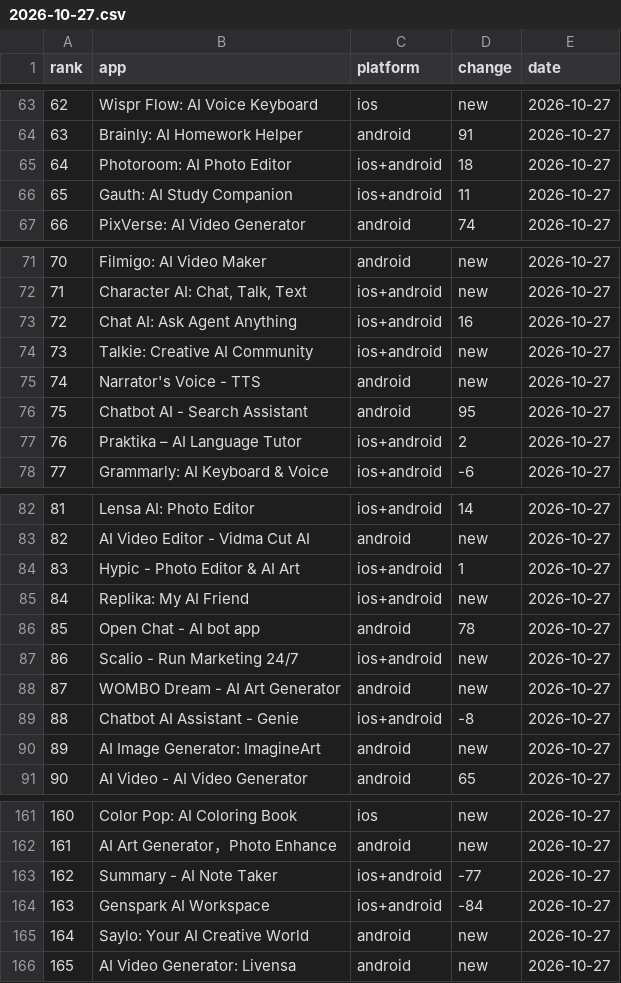
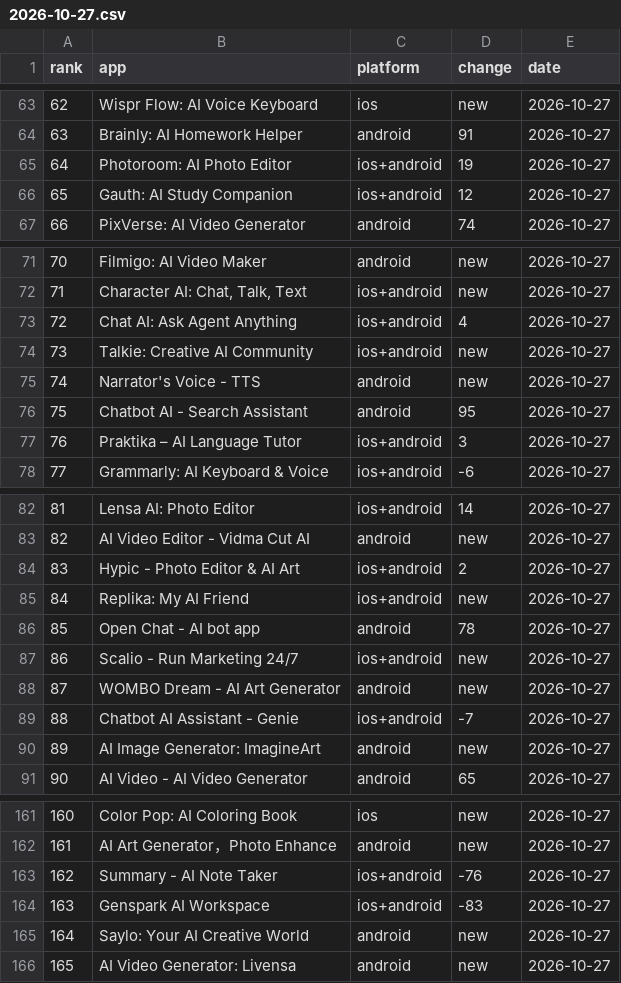
Before and after one commit to lmken/ascension-data, a CSV file: daily/2026-10-27.csv, drawn as a sheet; only a part is shown, gaps mark what is left out; the diff covers the shown part only.

```diff
--- a/daily/2026-10-27.csv
+++ b/daily/2026-10-27.csv
@@ -64,4 +64,4 @@ rank,app,platform,change,date
 63,Brainly: AI Homework Helper,android,91,2026-10-27
-64,Photoroom: AI Photo Editor,ios+android,18,2026-10-27
-65,Gauth: AI Study Companion,ios+android,11,2026-10-27
+64,Photoroom: AI Photo Editor,ios+android,19,2026-10-27
+65,Gauth: AI Study Companion,ios+android,12,2026-10-27
 66,PixVerse: AI Video Generator,android,74,2026-10-27
@@ -72,3 +72,3 @@ rank,app,platform,change,date
 71,"Character AI: Chat, Talk, Text",ios+android,new,2026-10-27
-72,Chat AI: Ask Agent Anything,ios+android,16,2026-10-27
+72,Chat AI: Ask Agent Anything,ios+android,4,2026-10-27
 73,Talkie: Creative AI Community,ios+android,new,2026-10-27
@@ -76,3 +76,3 @@ rank,app,platform,change,date
 75,Chatbot AI - Search Assistant,android,95,2026-10-27
-76,Praktika – AI Language Tutor,ios+android,2,2026-10-27
+76,Praktika – AI Language Tutor,ios+android,3,2026-10-27
 77,Grammarly: AI Keyboard & Voice,ios+android,-6,2026-10-27
@@ -83,3 +83,3 @@ rank,app,platform,change,date
 82,AI Video Editor - Vidma Cut AI,android,new,2026-10-27
-83,Hypic - Photo Editor & AI Art,ios+android,1,2026-10-27
+83,Hypic - Photo Editor & AI Art,ios+android,2,2026-10-27
 84,Replika: My AI Friend,ios+android,new,2026-10-27
@@ -88,3 +88,3 @@ rank,app,platform,change,date
 87,WOMBO Dream - AI Art Generator,android,new,2026-10-27
-88,Chatbot AI Assistant - Genie,ios+android,-8,2026-10-27
+88,Chatbot AI Assistant - Genie,ios+android,-7,2026-10-27
 89,AI Image Generator: ImagineArt,android,new,2026-10-27
@@ -162,4 +162,4 @@ rank,app,platform,change,date
 161,AI Art Generator，Photo Enhance,android,new,2026-10-27
-162,Summary - AI Note Taker,ios+android,-77,2026-10-27
-163,Genspark AI Workspace,ios+android,-84,2026-10-27
+162,Summary - AI Note Taker,ios+android,-76,2026-10-27
+163,Genspark AI Workspace,ios+android,-83,2026-10-27
 164,Saylo: Your AI Creative World,android,new,2026-10-27
```
Also changed, not shown: 5 edited cells elsewhere in this file, daily/2026-10-22.csv, daily/2026-10-23.csv, 24 other files.
